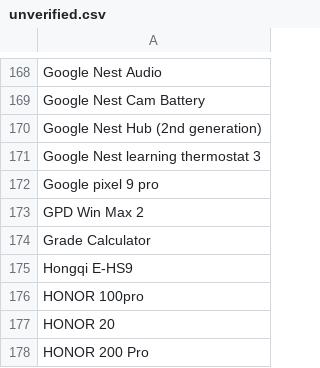
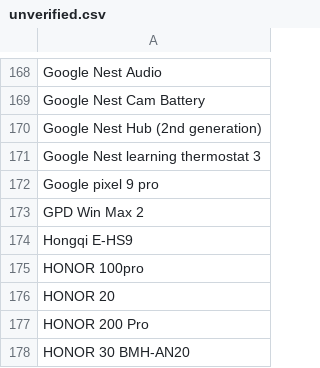
Before and after one commit to jeandecian/wiki-iot-product-name-verifier, a CSV file: unverified.csv, drawn as a sheet; only a part is shown, gaps mark what is left out; the shorter side is filled out with more unchanged rows.

Commit message:
fix grade calculator exclusion

```diff
--- a/unverified.csv
+++ b/unverified.csv
@@ -173,3 +173,2 @@ Google pixel 9 pro
 GPD Win Max 2
-Grade Calculator
 Hongqi E-HS9
```
Also changed, not shown: 1 other file.
